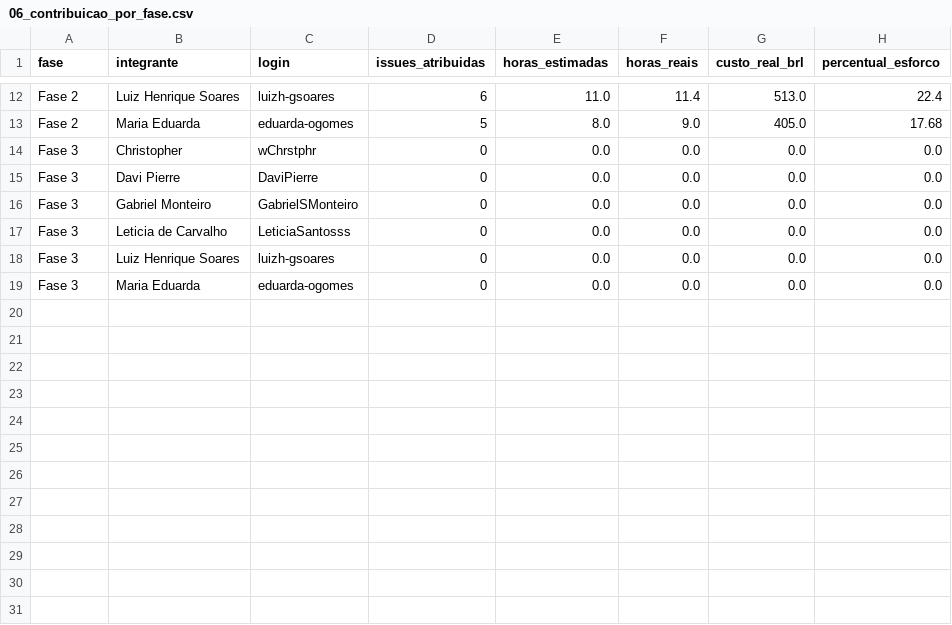
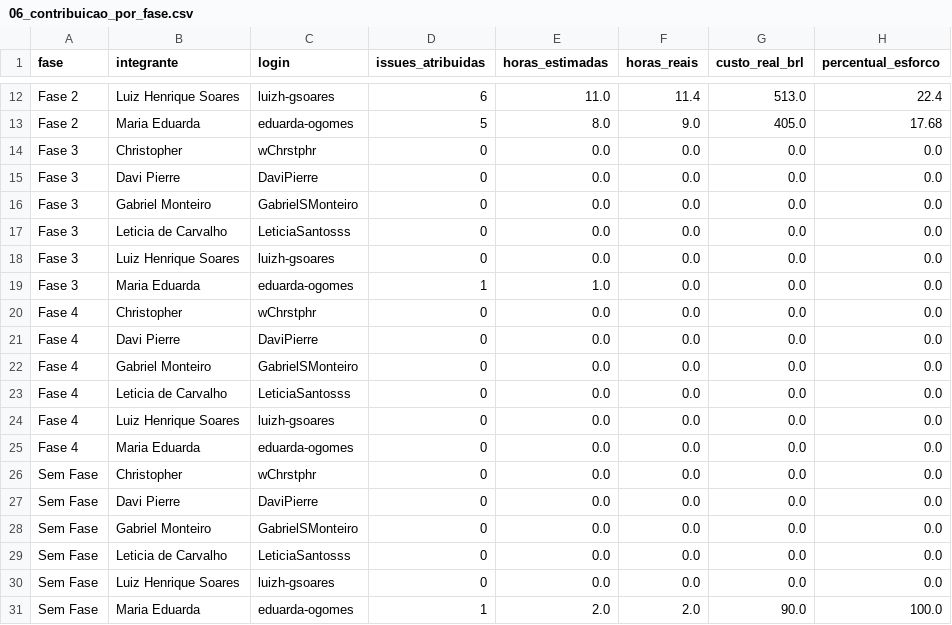
Before and after one commit to FCTE-Qualidade-de-Software-1/2026-2_T02_KAREN_JONES, a CSV file: dados/gestao/06_contribuicao_por_fase.csv, drawn as a sheet; only a part is shown, gaps mark what is left out.

```diff
--- a/dados/gestao/06_contribuicao_por_fase.csv
+++ b/dados/gestao/06_contribuicao_por_fase.csv
@@ -18,2 +18,14 @@ Fase 3,Leticia de Carvalho,LeticiaSantosss,0,0.0,0.0,0.0,0.0
 Fase 3,Luiz Henrique Soares,luizh-gsoares,0,0.0,0.0,0.0,0.0
-Fase 3,Maria Eduarda,eduarda-ogomes,0,0.0,0.0,0.0,0.0
+Fase 3,Maria Eduarda,eduarda-ogomes,1,1.0,0.0,0.0,0.0
+Fase 4,Christopher,wChrstphr,0,0.0,0.0,0.0,0.0
+Fase 4,Davi Pierre,DaviPierre,0,0.0,0.0,0.0,0.0
+Fase 4,Gabriel Monteiro,GabrielSMonteiro,0,0.0,0.0,0.0,0.0
+Fase 4,Leticia de Carvalho,LeticiaSantosss,0,0.0,0.0,0.0,0.0
+Fase 4,Luiz Henrique Soares,luizh-gsoares,0,0.0,0.0,0.0,0.0
+Fase 4,Maria Eduarda,eduarda-ogomes,0,0.0,0.0,0.0,0.0
+Sem Fase,Christopher,wChrstphr,0,0.0,0.0,0.0,0.0
+Sem Fase,Davi Pierre,DaviPierre,0,0.0,0.0,0.0,0.0
+Sem Fase,Gabriel Monteiro,GabrielSMonteiro,0,0.0,0.0,0.0,0.0
+Sem Fase,Leticia de Carvalho,LeticiaSantosss,0,0.0,0.0,0.0,0.0
+Sem Fase,Luiz Henrique Soares,luizh-gsoares,0,0.0,0.0,0.0,0.0
+Sem Fase,Maria Eduarda,eduarda-ogomes,1,2.0,2.0,90.0,100.0
```
Also changed, not shown: dados/gestao/02_calendario_e_progresso_fases.csv, dados/gestao/04_contribuicao_individual.csv, 25 other files.
